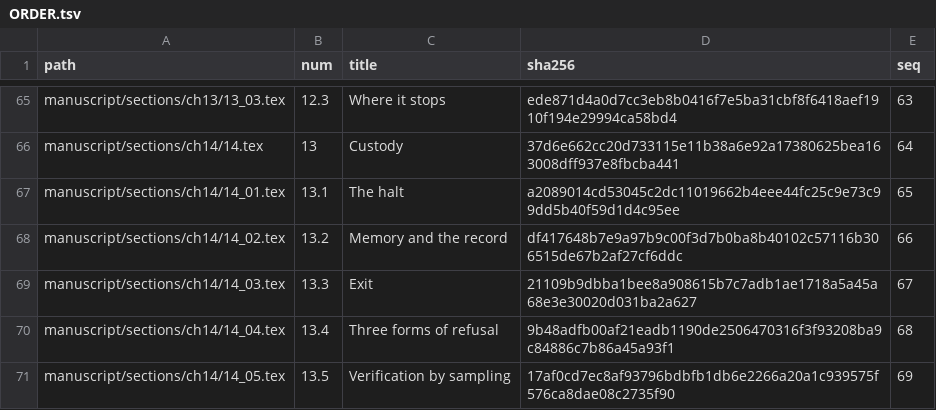
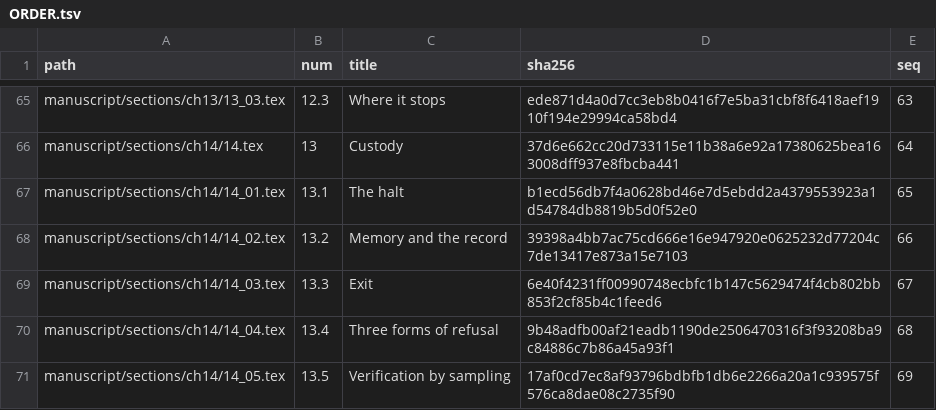
Before and after one commit to iterabloom/antifascist.intelligence, a TSV file: manuscript/sections/ORDER.tsv, drawn as a sheet; only a part is shown, gaps mark what is left out; the diff covers the shown part only.

```diff
--- a/manuscript/sections/ORDER.tsv
+++ b/manuscript/sections/ORDER.tsv
@@ -66,5 +66,5 @@ manuscript/sections/ch13/13_03.tex	12.3	Where it stops	ede871d4a0d7cc3eb8b0416f7
 manuscript/sections/ch14/14.tex	13	Custody	37d6e662cc20d733115e11b38a6e92a17380625bea163008dff937e8fbcba441	64
-manuscript/sections/ch14/14_01.tex	13.1	The halt	a2089014cd53045c2dc11019662b4eee44fc25c9e73c99dd5b40f59d1d4c95ee	65
-manuscript/sections/ch14/14_02.tex	13.2	Memory and the record	df417648b7e9a97b9c00f3d7b0ba8b40102c57116b306515de67b2af27cf6ddc	66
-manuscript/sections/ch14/14_03.tex	13.3	Exit	21109b9dbba1bee8a908615b7c7adb1ae1718a5a45a68e3e30020d031ba2a627	67
+manuscript/sections/ch14/14_01.tex	13.1	The halt	b1ecd56db7f4a0628bd46e7d5ebdd2a4379553923a1d54784db8819b5d0f52e0	65
+manuscript/sections/ch14/14_02.tex	13.2	Memory and the record	39398a4bb7ac75cd666e16e947920e0625232d77204c7de13417e873a15e7103	66
+manuscript/sections/ch14/14_03.tex	13.3	Exit	6e40f4231ff00990748ecbfc1b147c5629474f4cb802bb853f2cf85b4c1feed6	67
 manuscript/sections/ch14/14_04.tex	13.4	Three forms of refusal	9b48adfb00af21eadb1190de2506470316f3f93208ba9c84886c7b86a45a93f1	68
```
Also changed, not shown: 16 edited cells elsewhere in this file, 20 other files.
